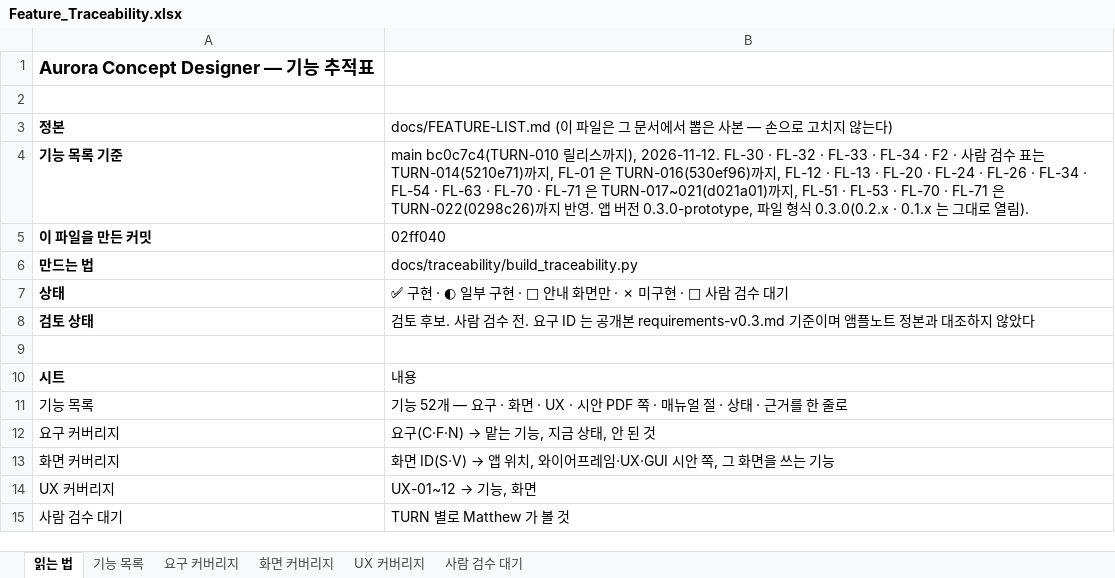
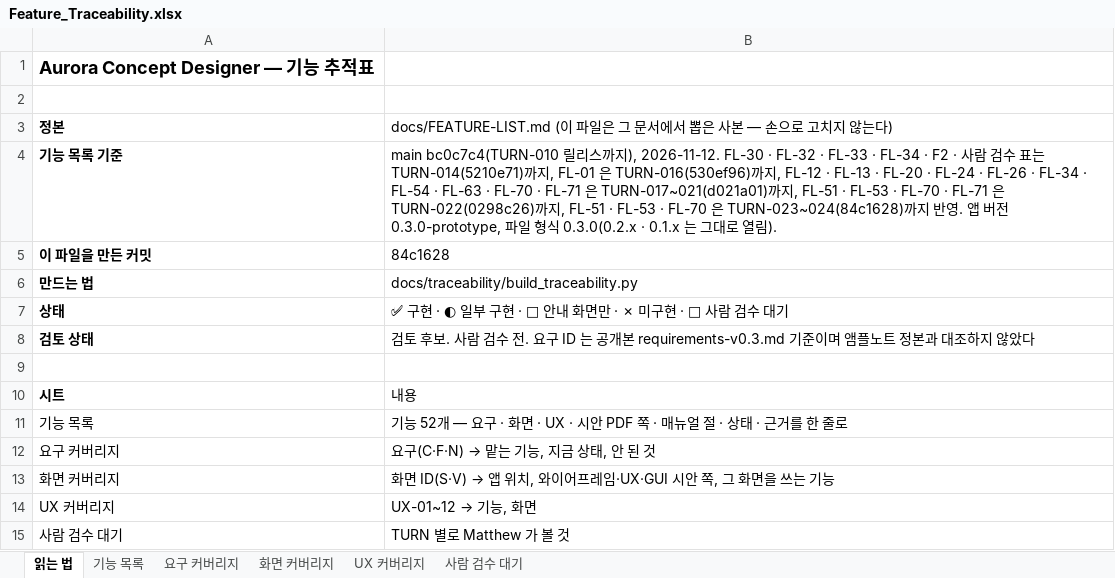
Before and after one commit to kotaeji/EquipCD_G, an Excel workbook: docs/traceability/Feature_Traceability.xlsx, sheet 읽는 법, drawn as a sheet; values as stored, in another font and other column widths than the file's, no borders; the diff names each change by its address in the sheet, - before the commit and + after, or states it on an @@ line.

```diff
--- a/docs/traceability/Feature_Traceability.xlsx (sheet 읽는 법)
+++ b/docs/traceability/Feature_Traceability.xlsx (sheet 읽는 법)
-B4: …까지 반…
+B4: …까지, FL-51 · FL-53 · FL-70 은 TURN-023~024(84c1628)까지 반…
-B5: 02ff040
+B5: 84c1628
```
Also changed, not shown: sheet 기능 목록, 4 other files.
